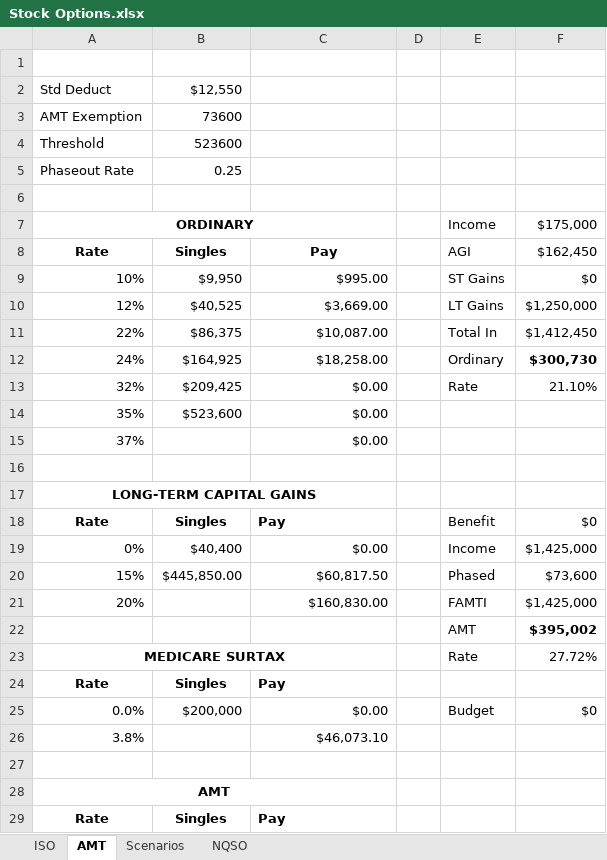
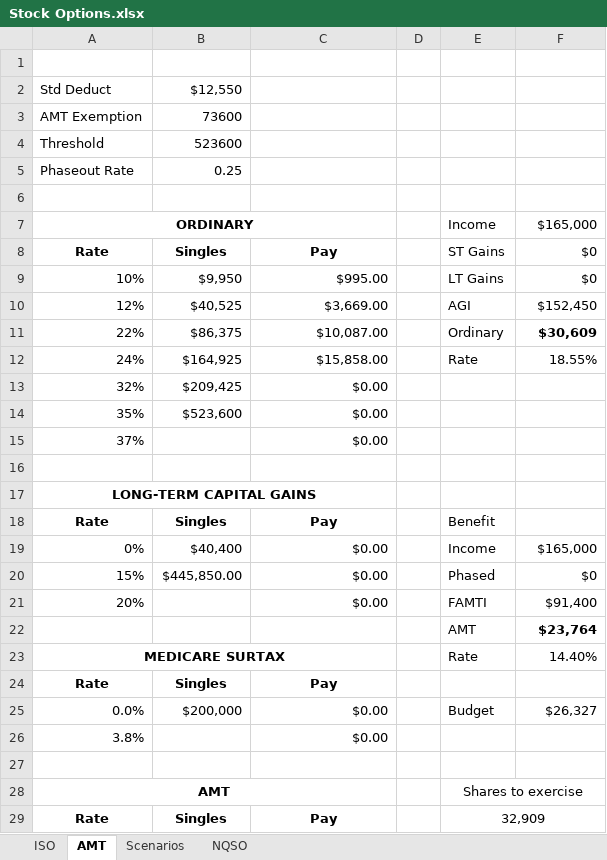
Before and after one commit to msea1/Misc-Code, an Excel workbook: Spreadsheets/Stock Options.xlsx, sheet AMT, drawn as a sheet; only a part is shown; values as stored, in another font and other column widths than the file's, no borders; the diff covers the shown part only; the diff names each change by its address in the sheet, - before the commit and + after, or states it on an @@ line.

```diff
--- a/Spreadsheets/Stock Options.xlsx (sheet AMT)
+++ b/Spreadsheets/Stock Options.xlsx (sheet AMT)
-F7: $175,000
+F7: $165,000
-E8: AGI
+E8: ST Gains
-F8: $162,450
+F8: $0
-E9: ST Gains
+E9: LT Gains
-E10: LT Gains
+E10: AGI
-F10: $1,250,000
+F10: $152,450
-E11: Total In
+E11: Ordinary
-F11: $1,412,450
+F11: $30,609
-F11 bold: off
+F11 bold: on
-C12: $18,258.00
+C12: $15,858.00
-E12: Ordinary
+E12: Rate
-F12: $300,730
+F12: 18.55%
-F12 bold: on
+F12 bold: off
-E13: Rate
+E13: (empty)
-F13: 21.10%
+F13: (empty)
-C18 alignment: left
+C18 alignment: center
-F18: $0
+F18: (empty)
-F19: $1,425,000
+F19: $165,000
-C20: $60,817.50
+C20: $0.00
-F20: $73,600
+F20: $0
-C21: $160,830.00
+C21: $0.00
-F21: $1,425,000
+F21: $91,400
-F22: $395,002
+F22: $23,764
-F23: 27.72%
+F23: 14.40%
-C24 alignment: left
+C24 alignment: center
-F25: $0
+F25: $26,327
-C26: $46,073.10
+C26: $0.00
-E28: (empty)
+E28: Shares to exercise
+E28:F28 merged
-C29 alignment: left
+C29 alignment: center
-E29: (empty)
+E29: 32,909
+E29:F29 merged
```
Also changed, not shown: 2 edited cells elsewhere in this sheet, sheet ISO, formulas that keep their value, 2 other files.
